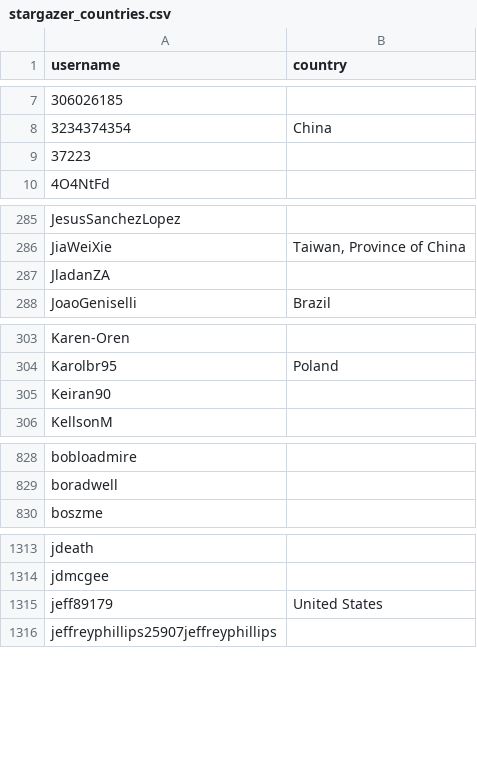
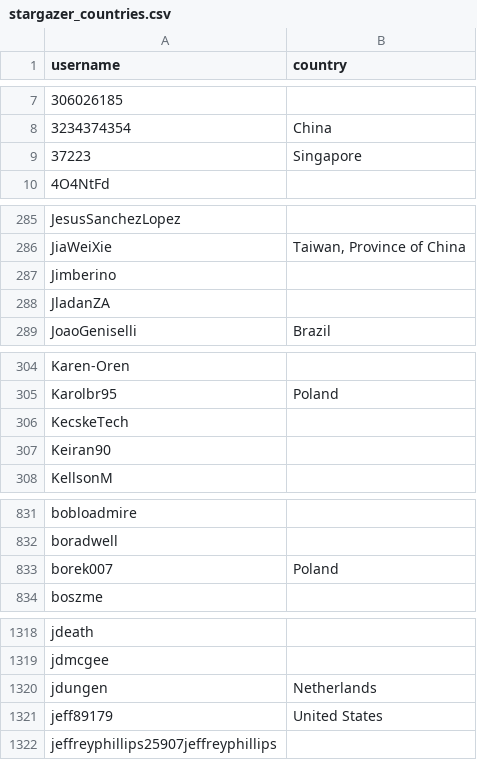
Before and after one commit to snksos/alexbelgium-hassio-addons, a CSV file: .github/stargazer_countries.csv, drawn as a sheet; only a part is shown, gaps mark what is left out; the diff covers the shown part only.

```diff
--- a/.github/stargazer_countries.csv
+++ b/.github/stargazer_countries.csv
@@ -8,3 +8,3 @@ username,country
 3234374354,China
-37223,
+37223,Singapore
 4O4NtFd,
@@ -286,2 +286,3 @@ JesusSanchezLopez,
 JiaWeiXie,"Taiwan, Province of China"
+Jimberino,
 JladanZA,
@@ -304,2 +305,3 @@ Karen-Oren,
 Karolbr95,Poland
+KecskeTech,
 Keiran90,
@@ -829,2 +832,3 @@ bobloadmire,
 boradwell,
+borek007,Poland
 boszme,
@@ -1314,2 +1319,3 @@ jdeath,
 jdmcgee,
+jdungen,Netherlands
 jeff89179,United States
```
Also changed, not shown: 5 added rows elsewhere in this file, 1 other file.
